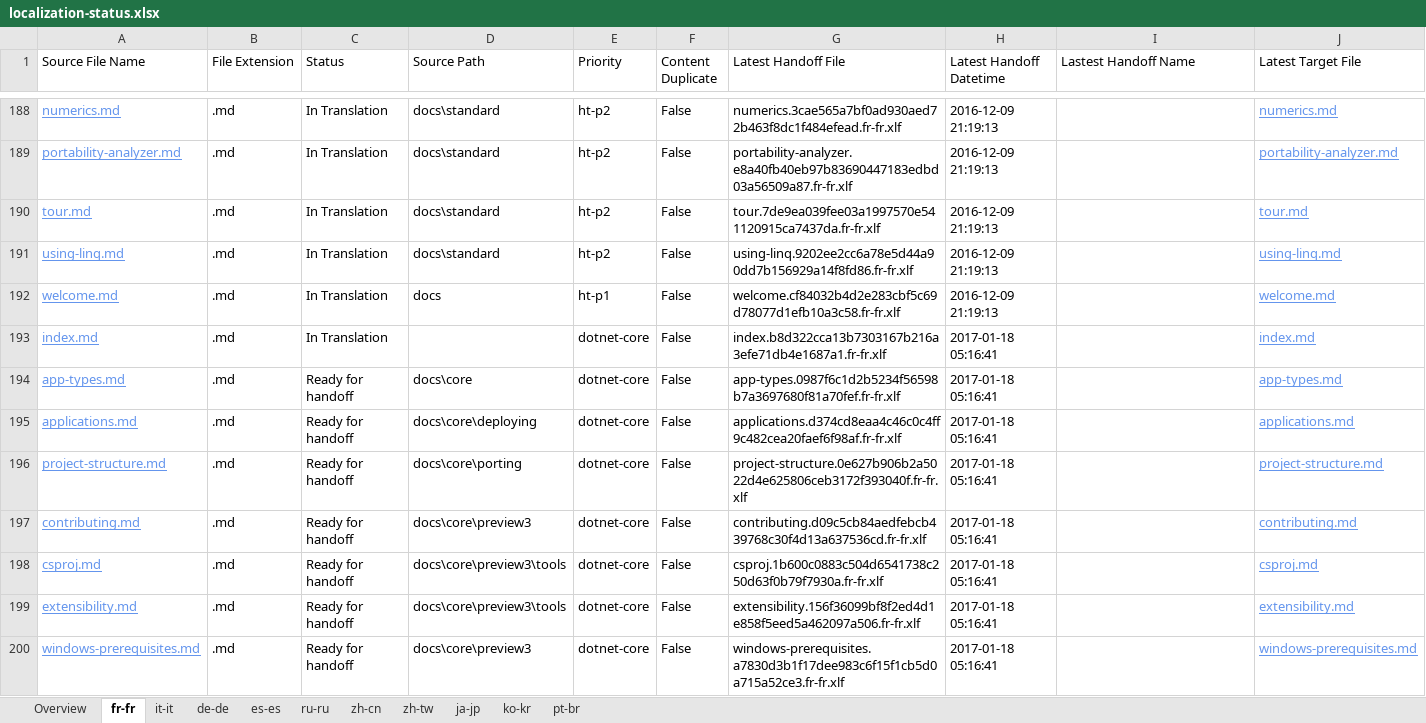
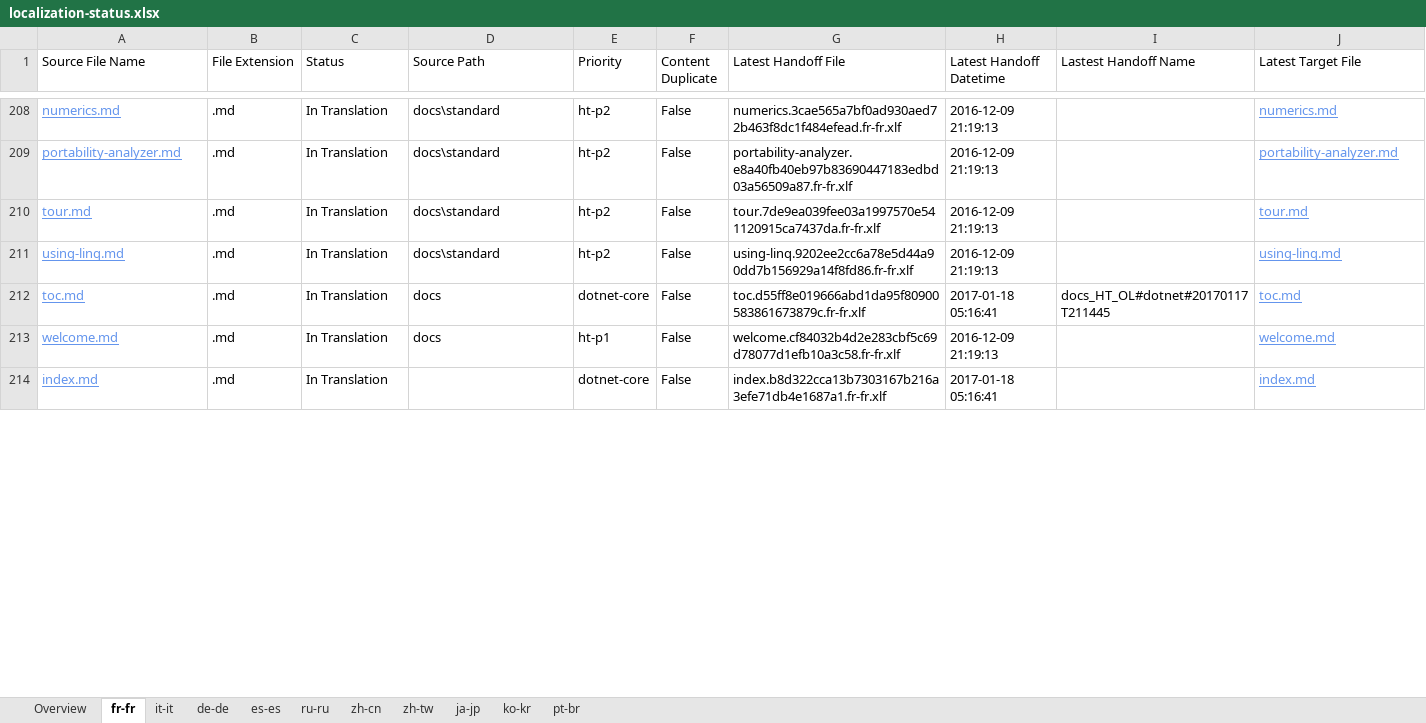
Before and after one commit to openpublishoperation/docs.handback, an Excel workbook: ol-handback/dotnet/docs/master/localization-status.xlsx, sheet fr-fr, drawn as a sheet; only a part is shown, gaps mark what is left out; values as stored, in another font and other column widths than the file's, no borders; table styles not drawn; removed rows and columns are numbered as before the commit, all else as after; rows hold the shown columns only; the diff covers the shown part only; the diff names each change by its address in the sheet, - before the commit and + after, or states it on an @@ line.

```diff
--- a/ol-handback/dotnet/docs/master/localization-status.xlsx (sheet fr-fr)
+++ b/ol-handback/dotnet/docs/master/localization-status.xlsx (sheet fr-fr)
+row 212: toc.md | .md | In Translation | docs | dotnet-core | False | toc.d55ff8e019666abd1da95f80900583861673879c.fr-fr.xlf | 2017-01-18 05:16:41 | docs_HT_OL#dotnet#20170117T211445 | toc.md
-row 194: app-types.md | .md | Ready for handoff | docs\core | dotnet-core | False | app-types.0987f6c1d2b5234f56598b7a3697680f81a70fef.fr-fr.xlf | 2017-01-18 05:16:41 |  | app-types.md
-row 195: applications.md | .md | Ready for handoff | docs\core\deploying | dotnet-core | False | applications.d374cd8eaa4c46c0c4ff9c482cea20faef6f98af.fr-fr.xlf | 2017-01-18 05:16:41 |  | applications.md
-row 196: project-structure.md | .md | Ready for handoff | docs\core\porting | dotnet-core | False | project-structure.0e627b906b2a5022d4e625806ceb3172f393040f.fr-fr.xlf | 2017-01-18 05:16:41 |  | project-structure.md
-row 197: contributing.md | .md | Ready for handoff | docs\core\preview3 | dotnet-core | False | contributing.d09c5cb84aedfebcb439768c30f4d13a637536cd.fr-fr.xlf | 2017-01-18 05:16:41 |  | contributing.md
-row 198: csproj.md | .md | Ready for handoff | docs\core\preview3\tools | dotnet-core | False | csproj.1b600c0883c504d6541738c250d63f0b79f7930a.fr-fr.xlf | 2017-01-18 05:16:41 |  | csproj.md
-row 199: extensibility.md | .md | Ready for handoff | docs\core\preview3\tools | dotnet-core | False | extensibility.156f36099bf8f2ed4d1e858f5eed5a462097a506.fr-fr.xlf | 2017-01-18 05:16:41 |  | extensibility.md
-row 200: windows-prerequisites.md | .md | Ready for handoff | docs\core\preview3 | dotnet-core | False | windows-prerequisites.a7830d3b1f17dee983c6f15f1cb5d0a715a52ce3.fr-fr.xlf | 2017-01-18 05:16:41 |  | windows-prerequisites.md
```
Also changed, not shown: 21 added rows, 16 removed rows and 2 edited cells elsewhere in this sheet, sheet de-de, sheet Overview, sheet it-it, sheet es-es, sheet ru-ru, sheet zh-cn, 4 more sheets.
